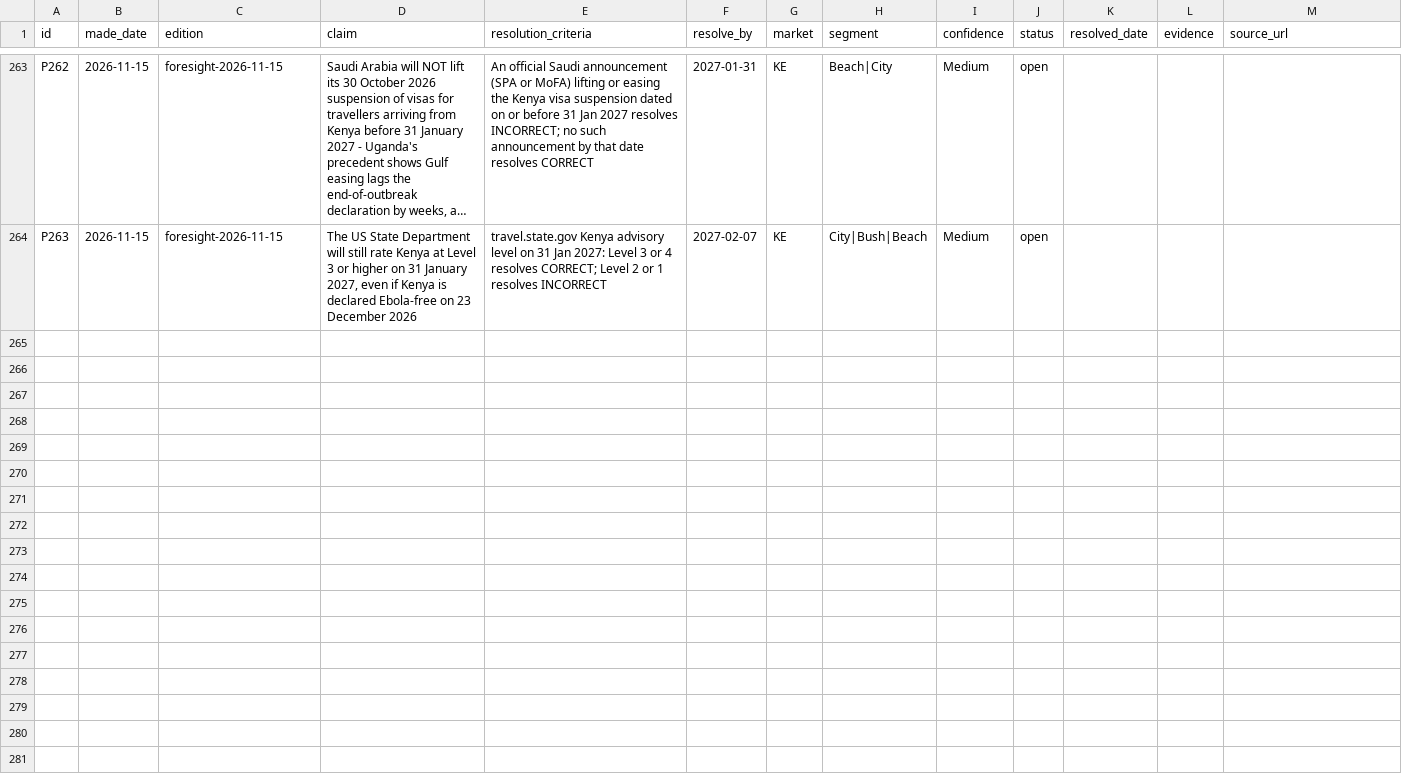
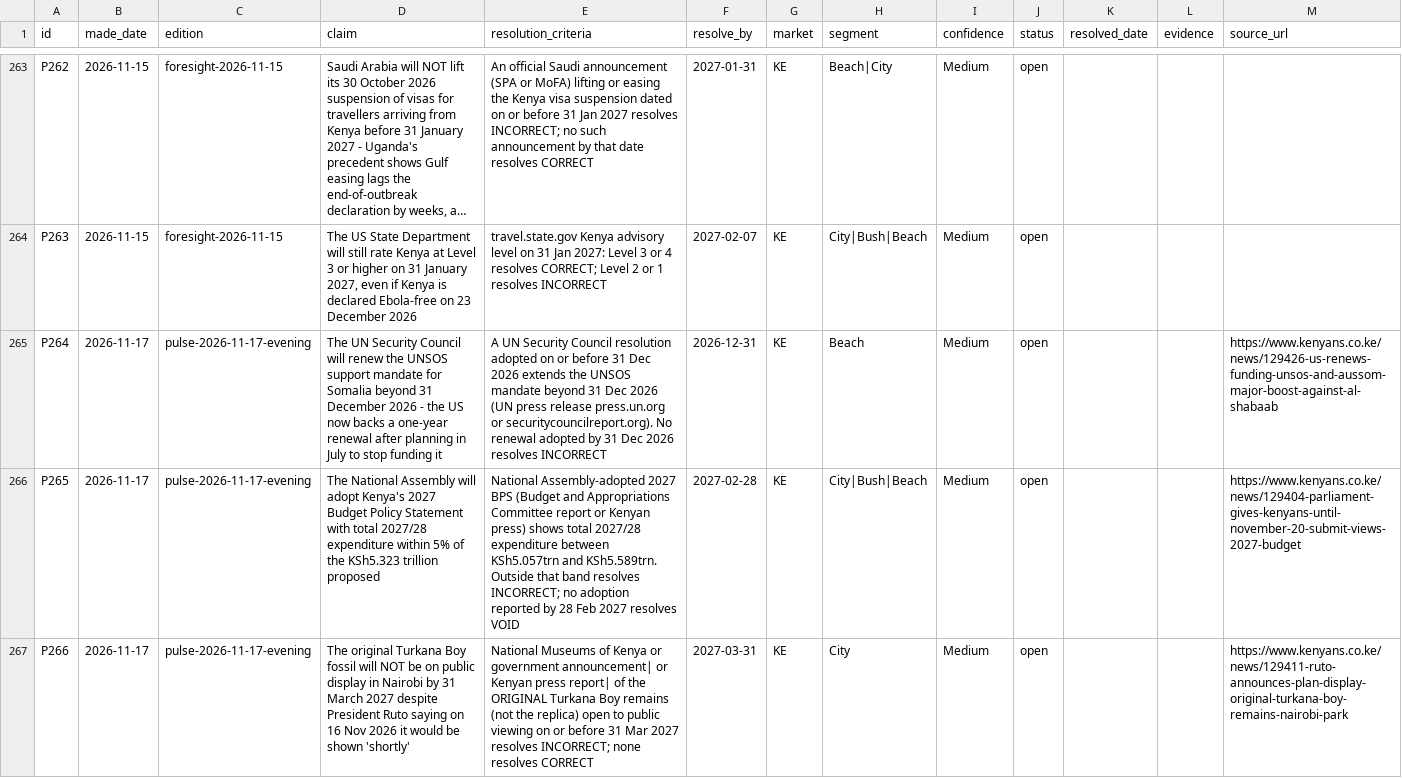
Before and after one commit to ogcollyns-creator/ea-hospitality-pulse, a CSV file: ledger/predictions.csv, drawn as a sheet; only a part is shown, gaps mark what is left out; long unchanged cells end in …; the diff names each change by its address in the sheet, - before the commit and + after, or states it on an @@ line.

Commit message:
Add files via upload

```diff
--- a/ledger/predictions.csv
+++ b/ledger/predictions.csv
+row 265: P264 | 2026-11-17 | pulse-2026-11-17-evening | The UN Security Council will renew the UNSOS support mandate for Somalia beyond 31 December 2026 - the US now backs a one-year renewal after planning in July to stop funding it | A UN Security Council resolution adopted on or before 31 Dec 2026 extends the UNSOS mandate beyond 31 Dec 2026 (UN press release press.un.org or securitycouncilreport.org). No renewal adopted by 31 Dec 2026 resolves INCORRECT | 2026-12-31 | KE | Beach | Medium | open |  |  | https://www.kenyans.co.ke/news/129426-us-renews-funding-unsos-and-aussom-major-boost-against-al-shabaab
+row 266: P265 | 2026-11-17 | pulse-2026-11-17-evening | The National Assembly will adopt Kenya's 2027 Budget Policy Statement with total 2027/28 expenditure within 5% of the KSh5.323 trillion proposed | National Assembly-adopted 2027 BPS (Budget and Appropriations Committee report or Kenyan press) shows total 2027/28 expenditure between KSh5.057trn and KSh5.589trn. Outside that band resolves INCORRECT; no adoption reported by 28 Feb 2027 resolves VOID | 2027-02-28 | KE | City|Bush|Beach | Medium | open |  |  | https://www.kenyans.co.ke/news/129404-parliament-gives-kenyans-until-november-20-submit-views-2027-budget
+row 267: P266 | 2026-11-17 | pulse-2026-11-17-evening | The original Turkana Boy fossil will NOT be on public display in Nairobi by 31 March 2027 despite President Ruto saying on 16 Nov 2026 it would be shown 'shortly' | National Museums of Kenya or government announcement| or Kenyan press report| of the ORIGINAL Turkana Boy remains (not the replica) open to public viewing on or before 31 Mar 2027 resolves INCORRECT; none resolves CORRECT | 2027-03-31 | KE | City | Medium | open |  |  | https://www.kenyans.co.ke/news/129411-ruto-announces-plan-display-original-turkana-boy-remains-nairobi-park
```
